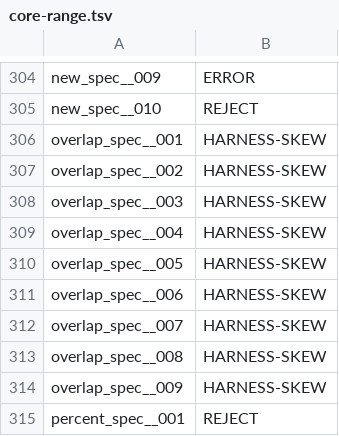
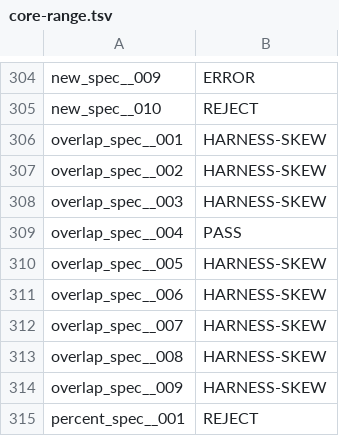
Before and after one commit to FrancescoK/spinel, a TSV file: tools/rubyspec/expectations/core-range.tsv, drawn as a sheet; only a part is shown, gaps mark what is left out.

```diff
--- a/tools/rubyspec/expectations/core-range.tsv
+++ b/tools/rubyspec/expectations/core-range.tsv
@@ -308,3 +308,3 @@ overlap_spec__002	HARNESS-SKEW
 overlap_spec__003	HARNESS-SKEW
-overlap_spec__004	HARNESS-SKEW
+overlap_spec__004	PASS
 overlap_spec__005	HARNESS-SKEW
```
Also changed, not shown: tools/rubyspec/expectations/language.tsv, 2 other files.
